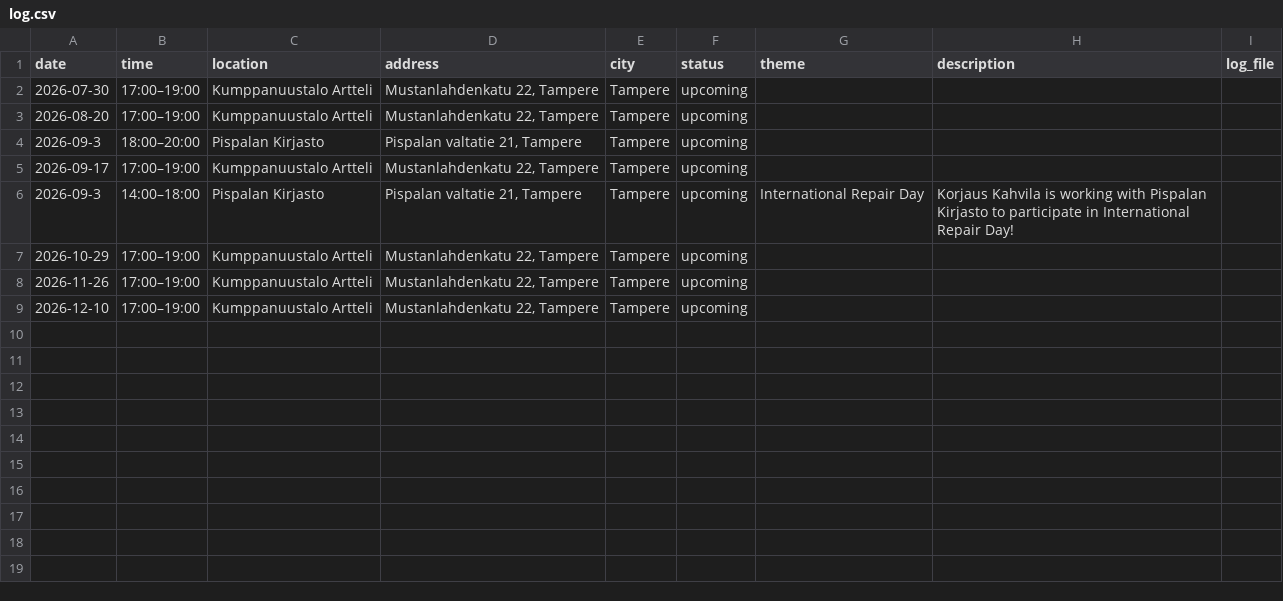
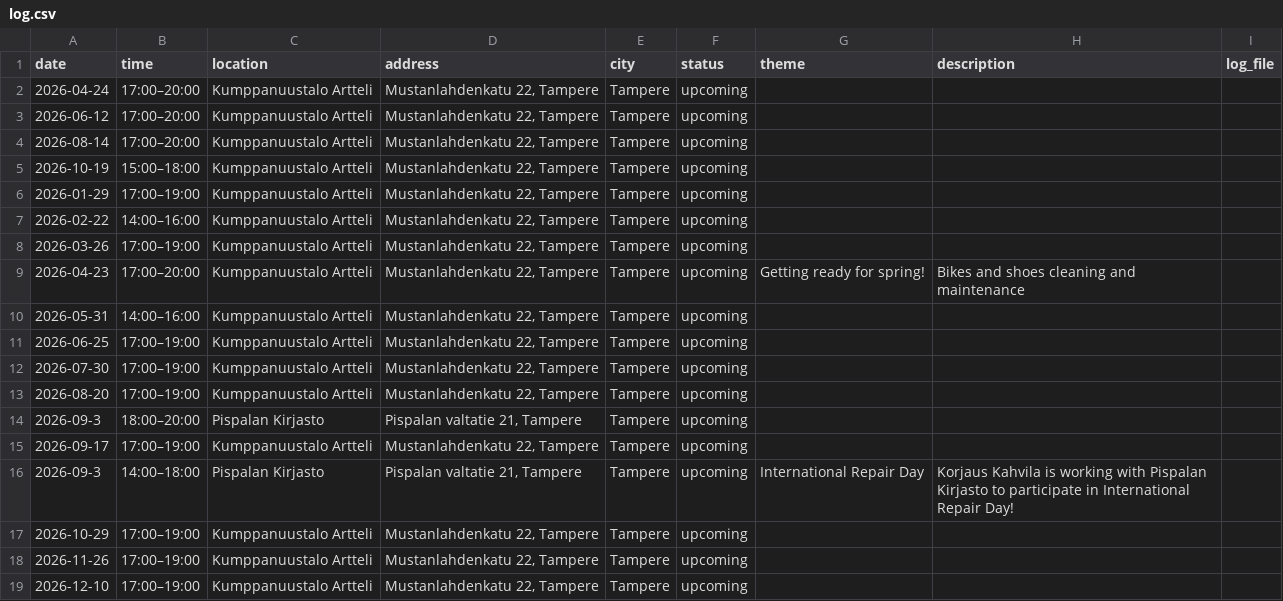
Before and after one commit to JanaLumi/Korjaus-Kahvila, a CSV file: data/log.csv, drawn as a sheet; the diff names each change by its address in the sheet, - before the commit and + after, or states it on an @@ line.

Commit message:
Add upcoming events to log.csv

```diff
--- a/data/log.csv
+++ b/data/log.csv
+row 2: 2026-04-24 | 17:00–20:00 | Kumppanuustalo Artteli | Mustanlahdenkatu 22, Tampere | Tampere | upcoming
+row 3: 2026-06-12 | 17:00–20:00 | Kumppanuustalo Artteli | Mustanlahdenkatu 22, Tampere | Tampere | upcoming
+row 4: 2026-08-14 | 17:00–20:00 | Kumppanuustalo Artteli | Mustanlahdenkatu 22, Tampere | Tampere | upcoming
+row 5: 2026-10-19 | 15:00–18:00 | Kumppanuustalo Artteli | Mustanlahdenkatu 22, Tampere | Tampere | upcoming
+row 6: 2026-01-29 | 17:00–19:00 | Kumppanuustalo Artteli | Mustanlahdenkatu 22, Tampere | Tampere | upcoming
+row 7: 2026-02-22 | 14:00–16:00 | Kumppanuustalo Artteli | Mustanlahdenkatu 22, Tampere | Tampere | upcoming
+row 8: 2026-03-26 | 17:00–19:00 | Kumppanuustalo Artteli | Mustanlahdenkatu 22, Tampere | Tampere | upcoming
+row 9: 2026-04-23 | 17:00–20:00 | Kumppanuustalo Artteli | Mustanlahdenkatu 22, Tampere | Tampere | upcoming | Getting ready for spring! | Bikes and shoes cleaning and maintenance
+row 10: 2026-05-31 | 14:00–16:00 | Kumppanuustalo Artteli | Mustanlahdenkatu 22, Tampere | Tampere | upcoming
+row 11: 2026-06-25 | 17:00–19:00 | Kumppanuustalo Artteli | Mustanlahdenkatu 22, Tampere | Tampere | upcoming
```
